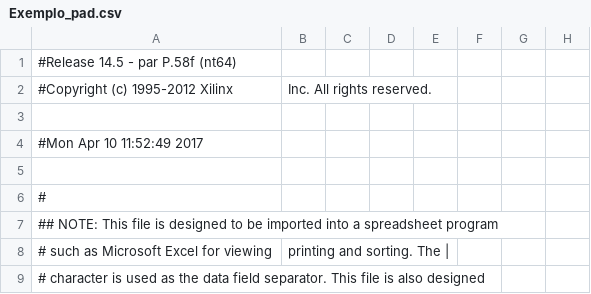
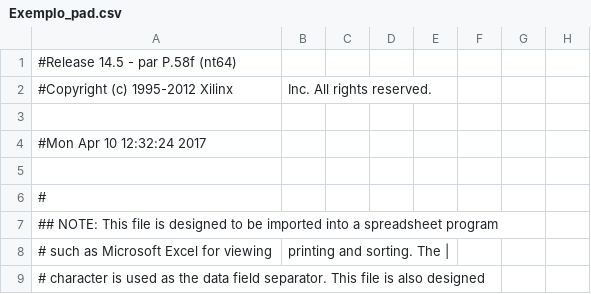
Before and after one commit to hugocm93/CompDig, a CSV file: ExemploLCD/Exemplo_pad.csv, drawn as a sheet; only a part is shown; the diff names each change by its address in the sheet, - before the commit and + after, or states it on an @@ line.

```diff
--- a/ExemploLCD/Exemplo_pad.csv
+++ b/ExemploLCD/Exemplo_pad.csv
-A4: #Mon Apr 10 11:52:49 2017
+A4: #Mon Apr 10 12:32:24 2017
```
Also changed, not shown: 46 other files.
